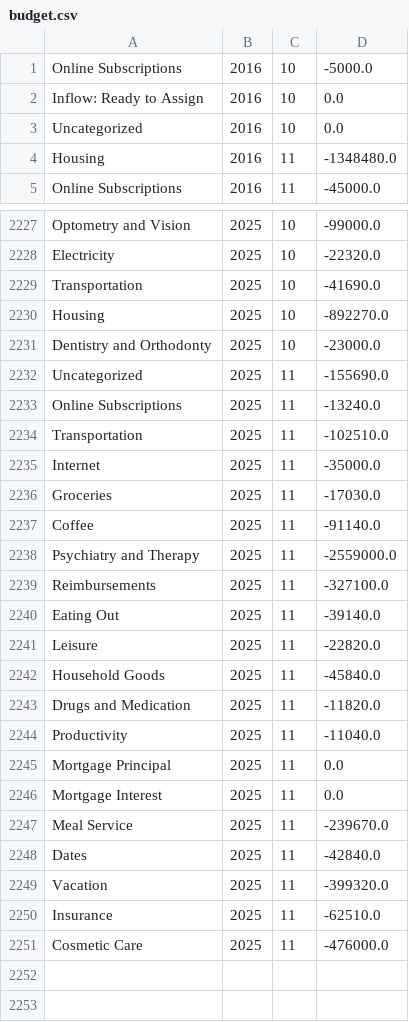
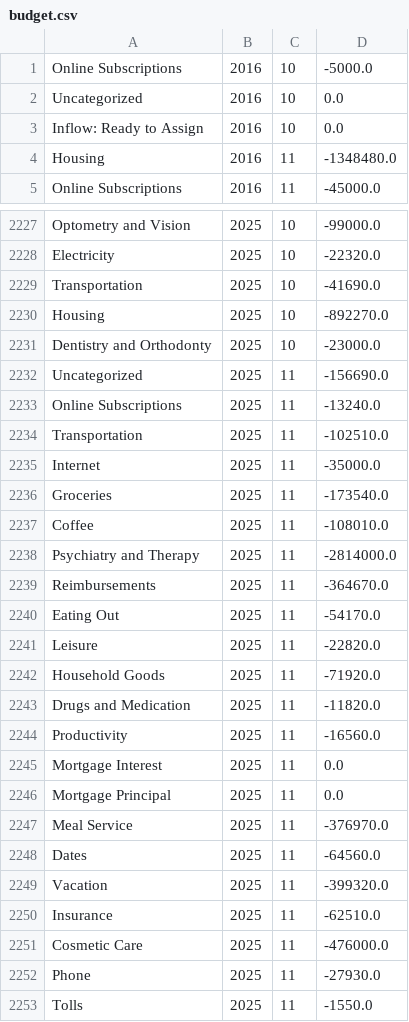
Before and after one commit to arxanas/arxanas.github.io, a CSV file: data/budget.csv, drawn as a sheet; only a part is shown, gaps mark what is left out; the diff covers the shown part only.

```diff
--- a/data/budget.csv
+++ b/data/budget.csv
@@ -1,4 +1,4 @@
 Online Subscriptions,2016,10,-5000.0
-Inflow: Ready to Assign,2016,10,0.0
 Uncategorized,2016,10,0.0
+Inflow: Ready to Assign,2016,10,0.0
 Housing,2016,11,-1348480.0
@@ -2231,3 +2231,3 @@ Housing,2025,10,-892270.0
 Dentistry and Orthodonty,2025,10,-23000.0
-Uncategorized,2025,11,-155690.0
+Uncategorized,2025,11,-156690.0
 Online Subscriptions,2025,11,-13240.0
@@ -2235,15 +2235,15 @@ Transportation,2025,11,-102510.0
 Internet,2025,11,-35000.0
-Groceries,2025,11,-17030.0
-Coffee,2025,11,-91140.0
-Psychiatry and Therapy,2025,11,-2559000.0
-Reimbursements,2025,11,-327100.0
-Eating Out,2025,11,-39140.0
+Groceries,2025,11,-173540.0
+Coffee,2025,11,-108010.0
+Psychiatry and Therapy,2025,11,-2814000.0
+Reimbursements,2025,11,-364670.0
+Eating Out,2025,11,-54170.0
 Leisure,2025,11,-22820.0
-Household Goods,2025,11,-45840.0
+Household Goods,2025,11,-71920.0
 Drugs and Medication,2025,11,-11820.0
-Productivity,2025,11,-11040.0
-Mortgage Principal,2025,11,0.0
+Productivity,2025,11,-16560.0
 Mortgage Interest,2025,11,0.0
-Meal Service,2025,11,-239670.0
-Dates,2025,11,-42840.0
+Mortgage Principal,2025,11,0.0
+Meal Service,2025,11,-376970.0
+Dates,2025,11,-64560.0
 Vacation,2025,11,-399320.0
@@ -2251 +2251,3 @@ Insurance,2025,11,-62510.0
 Cosmetic Care,2025,11,-476000.0
+Phone,2025,11,-27930.0
+Tolls,2025,11,-1550.0
```
Also changed, not shown: 1 moved row elsewhere in this file, 1 other file.
